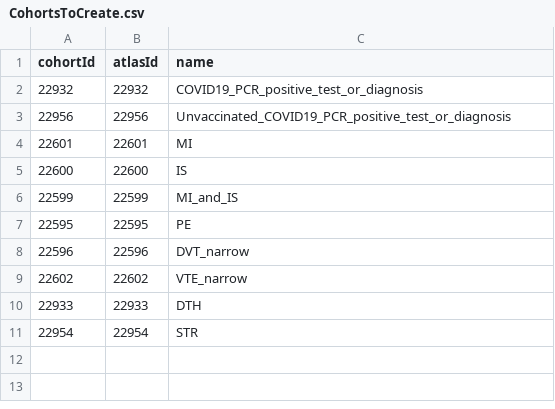
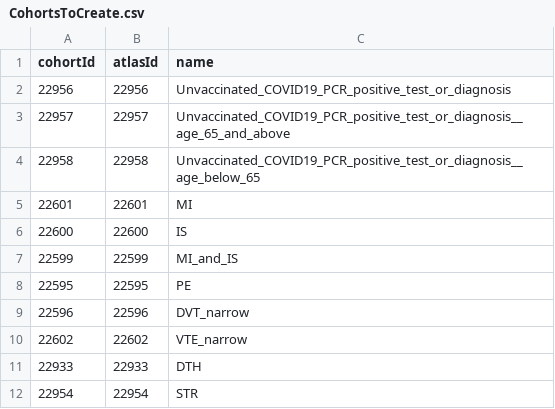
Before and after one commit to mi-erasmusmc/CovCoagFullGradientBoostingPrediction, a CSV file: inst/settings/CohortsToCreate.csv, drawn as a sheet; removed rows and columns are numbered as before the commit, all else as after; the diff names each change by its address in the sheet, - before the commit and + after, or states it on an @@ line.

Commit message:
Add age stratified target cohorts and refine age covariates

```diff
--- a/inst/settings/CohortsToCreate.csv
+++ b/inst/settings/CohortsToCreate.csv
-row 2: 22932 | 22932 | COVID19_PCR_positive_test_or_diagnosis
+row 3: 22957 | 22957 | Unvaccinated_COVID19_PCR_positive_test_or_diagnosis__age_65_and_above
+row 4: 22958 | 22958 | Unvaccinated_COVID19_PCR_positive_test_or_diagnosis__age_below_65
```
Also changed, not shown: 8 other files.
